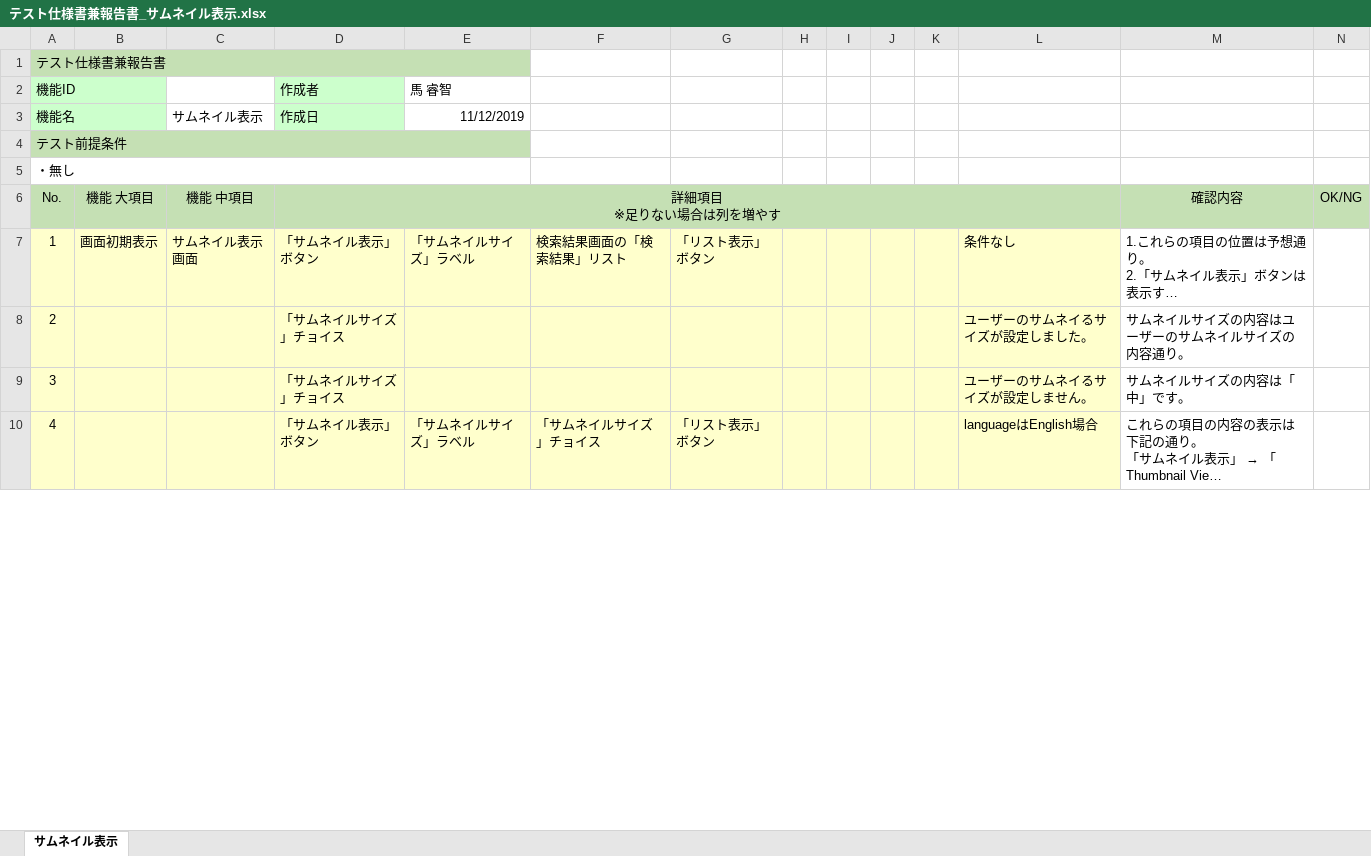
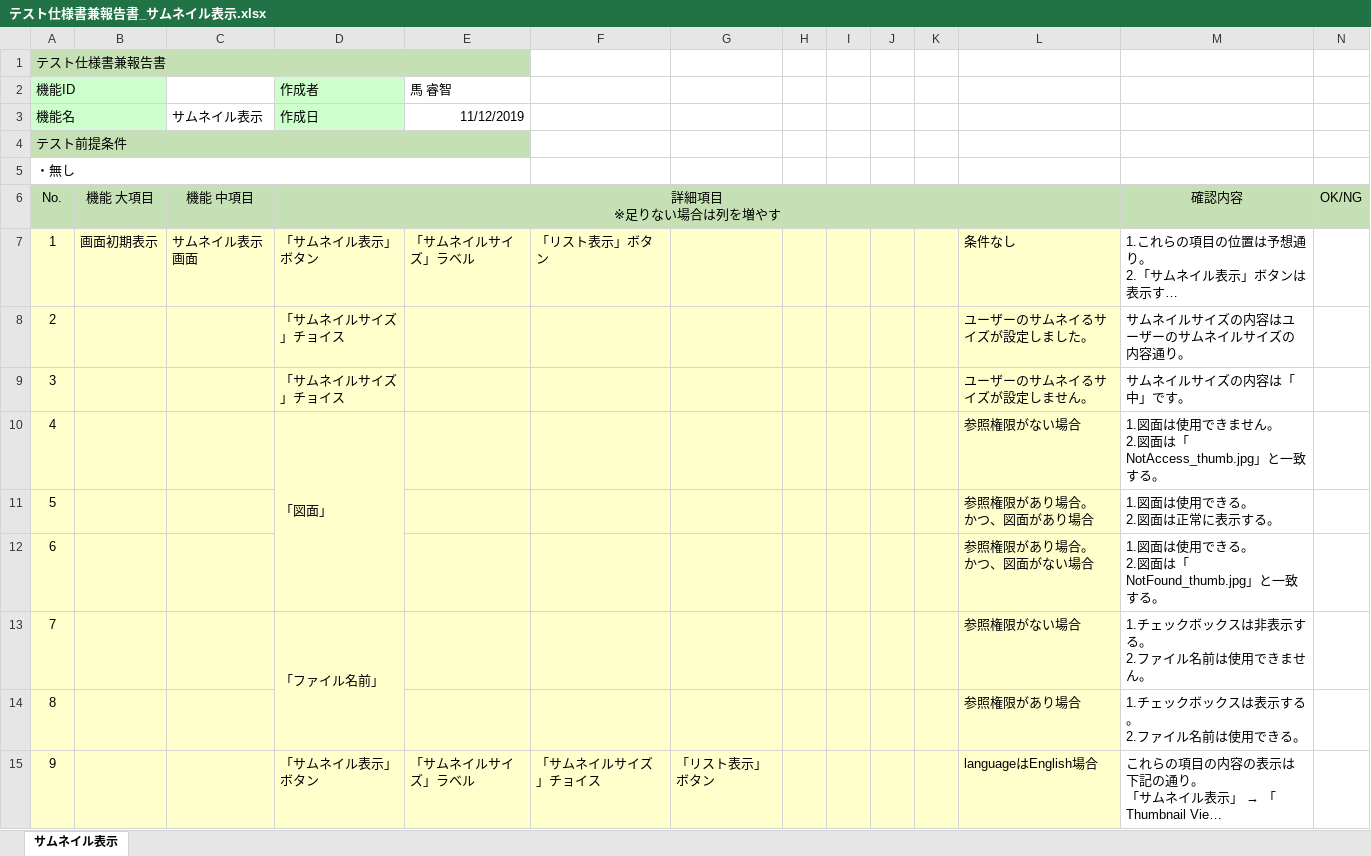
Before and after one commit to JishanTu/DRASAP_Web, an Excel workbook: PJ管理/テスト仕様書サンプル/テスト仕様書兼報告書_サムネイル表示.xlsx, sheet サムネイル表示, drawn as a sheet; only a part is shown; long unchanged cells end in …; values as stored, in another font and other column widths than the file's, no borders; addresses are those after the commit; rows hold the shown columns only; ↵ is a line break in a cell; the diff covers the shown part only; the diff names each change by its address in the sheet, - before the commit and + after, or states it on an @@ line.

```diff
--- a/PJ管理/テスト仕様書サンプル/テスト仕様書兼報告書_サムネイル表示.xlsx (sheet サムネイル表示)
+++ b/PJ管理/テスト仕様書サンプル/テスト仕様書兼報告書_サムネイル表示.xlsx (sheet サムネイル表示)
-F7: 検索結果画面の「検索結果」リスト
+F7: 「リスト表示」ボタン
-G7: 「リスト表示」ボタン
+G7: (empty)
+row 10: 4 |  |  | 「図面」 |  |  |  |  |  |  |  | 参照権限がない場合 | 1.図面は使用できません。 ↵ 2.図面は「NotAccess_thumb.jpg」と一致する。
+row 11: 5 |  |  |  |  |  |  |  |  |  |  | 参照権限があり場合。 ↵ かつ、図面があり場合 | 1.図面は使用できる。 ↵ 2.図面は正常に表示する。
+row 12: 6 |  |  |  |  |  |  |  |  |  |  | 参照権限があり場合。 ↵ かつ、図面がない場合 | 1.図面は使用できる。 ↵ 2.図面は「NotFound_thumb.jpg」と一致する。
+row 13: 7 |  |  | 「ファイル名前」 |  |  |  |  |  |  |  | 参照権限がない場合 | 1.チェックボックスは非表示する。 ↵ 2.ファイル名前は使用できません。
+row 14: 8 |  |  |  |  |  |  |  |  |  |  | 参照権限があり場合 | 1.チェックボックスは表示する。 ↵ 2.ファイル名前は使用できる。
@@ column A (機能ID) renumbered between rows 15 and 35 @@
```
Also changed, not shown: 13 added rows, 13 removed rows, 2 edited cells and merged cells elsewhere in this sheet, 3 other files.
